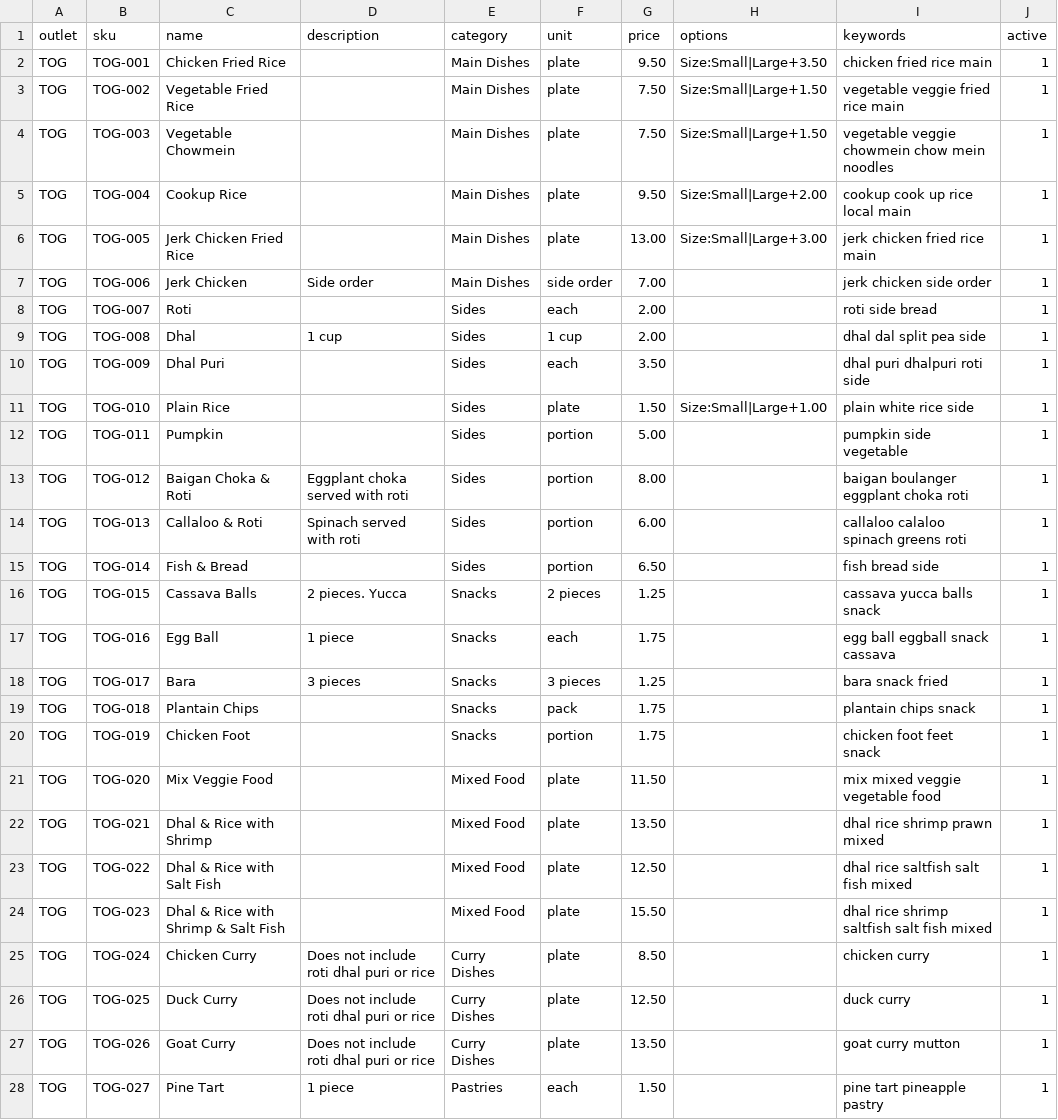
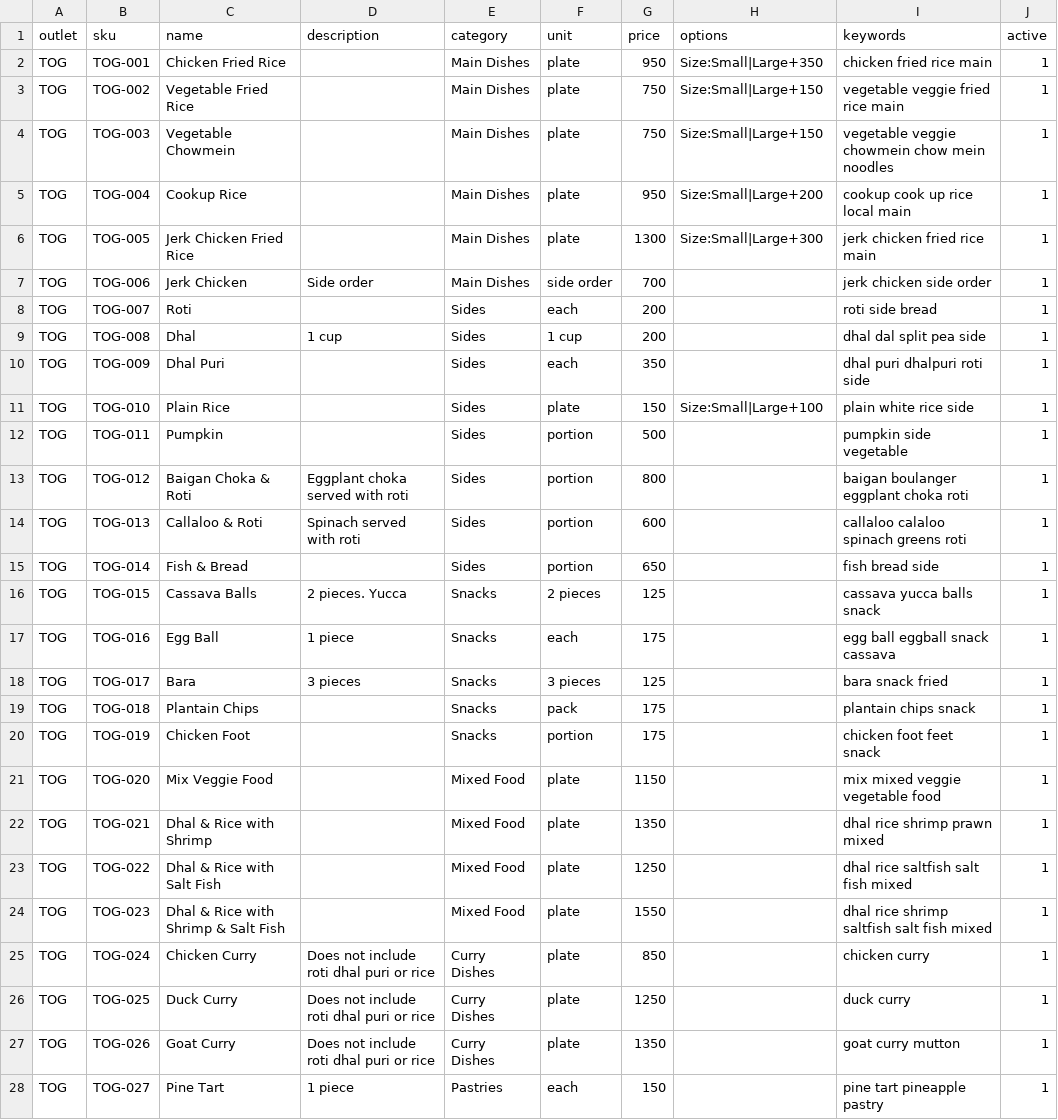
Before and after one commit to patricejacobs/bora-basket-agent, a CSV file: data/menu.csv, drawn as a sheet; only a part is shown; the diff covers the shown part only.

```diff
--- a/data/menu.csv
+++ b/data/menu.csv
@@ -1,28 +1,28 @@
 outlet,sku,name,description,category,unit,price,options,keywords,active
-TOG,TOG-001,Chicken Fried Rice,,Main Dishes,plate,9.50,Size:Small|Large+3.50,chicken fried rice main,1
-TOG,TOG-002,Vegetable Fried Rice,,Main Dishes,plate,7.50,Size:Small|Large+1.50,vegetable veggie fried rice main,1
-TOG,TOG-003,Vegetable Chowmein,,Main Dishes,plate,7.50,Size:Small|Large+1.50,vegetable veggie chowmein chow mein noodles,1
-TOG,TOG-004,Cookup Rice,,Main Dishes,plate,9.50,Size:Small|Large+2.00,cookup cook up rice local main,1
-TOG,TOG-005,Jerk Chicken Fried Rice,,Main Dishes,plate,13.00,Size:Small|Large+3.00,jerk chicken fried rice main,1
-TOG,TOG-006,Jerk Chicken,Side order,Main Dishes,side order,7.00,,jerk chicken side order,1
-TOG,TOG-007,Roti,,Sides,each,2.00,,roti side bread,1
-TOG,TOG-008,Dhal,1 cup,Sides,1 cup,2.00,,dhal dal split pea side,1
-TOG,TOG-009,Dhal Puri,,Sides,each,3.50,,dhal puri dhalpuri roti side,1
-TOG,TOG-010,Plain Rice,,Sides,plate,1.50,Size:Small|Large+1.00,plain white rice side,1
-TOG,TOG-011,Pumpkin,,Sides,portion,5.00,,pumpkin side vegetable,1
-TOG,TOG-012,Baigan Choka & Roti,Eggplant choka served with roti,Sides,portion,8.00,,baigan boulanger eggplant choka roti,1
-TOG,TOG-013,Callaloo & Roti,Spinach served with roti,Sides,portion,6.00,,callaloo calaloo spinach greens roti,1
-TOG,TOG-014,Fish & Bread,,Sides,portion,6.50,,fish bread side,1
-TOG,TOG-015,Cassava Balls,2 pieces. Yucca,Snacks,2 pieces,1.25,,cassava yucca balls snack,1
-TOG,TOG-016,Egg Ball,1 piece,Snacks,each,1.75,,egg ball eggball snack cassava,1
-TOG,TOG-017,Bara,3 pieces,Snacks,3 pieces,1.25,,bara snack fried,1
-TOG,TOG-018,Plantain Chips,,Snacks,pack,1.75,,plantain chips snack,1
-TOG,TOG-019,Chicken Foot,,Snacks,portion,1.75,,chicken foot feet snack,1
-TOG,TOG-020,Mix Veggie Food,,Mixed Food,plate,11.50,,mix mixed veggie vegetable food,1
-TOG,TOG-021,Dhal & Rice with Shrimp,,Mixed Food,plate,13.50,,dhal rice shrimp prawn mixed,1
-TOG,TOG-022,Dhal & Rice with Salt Fish,,Mixed Food,plate,12.50,,dhal rice saltfish salt fish mixed,1
-TOG,TOG-023,Dhal & Rice with Shrimp & Salt Fish,,Mixed Food,plate,15.50,,dhal rice shrimp saltfish salt fish mixed,1
-TOG,TOG-024,Chicken Curry,Does not include roti dhal puri or rice,Curry Dishes,plate,8.50,,chicken curry,1
-TOG,TOG-025,Duck Curry,Does not include roti dhal puri or rice,Curry Dishes,plate,12.50,,duck curry,1
-TOG,TOG-026,Goat Curry,Does not include roti dhal puri or rice,Curry Dishes,plate,13.50,,goat curry mutton,1
-TOG,TOG-027,Pine Tart,1 piece,Pastries,each,1.50,,pine tart pineapple pastry,1
+TOG,TOG-001,Chicken Fried Rice,,Main Dishes,plate,950,Size:Small|Large+350,chicken fried rice main,1
+TOG,TOG-002,Vegetable Fried Rice,,Main Dishes,plate,750,Size:Small|Large+150,vegetable veggie fried rice main,1
+TOG,TOG-003,Vegetable Chowmein,,Main Dishes,plate,750,Size:Small|Large+150,vegetable veggie chowmein chow mein noodles,1
+TOG,TOG-004,Cookup Rice,,Main Dishes,plate,950,Size:Small|Large+200,cookup cook up rice local main,1
+TOG,TOG-005,Jerk Chicken Fried Rice,,Main Dishes,plate,1300,Size:Small|Large+300,jerk chicken fried rice main,1
+TOG,TOG-006,Jerk Chicken,Side order,Main Dishes,side order,700,,jerk chicken side order,1
+TOG,TOG-007,Roti,,Sides,each,200,,roti side bread,1
+TOG,TOG-008,Dhal,1 cup,Sides,1 cup,200,,dhal dal split pea side,1
+TOG,TOG-009,Dhal Puri,,Sides,each,350,,dhal puri dhalpuri roti side,1
+TOG,TOG-010,Plain Rice,,Sides,plate,150,Size:Small|Large+100,plain white rice side,1
+TOG,TOG-011,Pumpkin,,Sides,portion,500,,pumpkin side vegetable,1
+TOG,TOG-012,Baigan Choka & Roti,Eggplant choka served with roti,Sides,portion,800,,baigan boulanger eggplant choka roti,1
+TOG,TOG-013,Callaloo & Roti,Spinach served with roti,Sides,portion,600,,callaloo calaloo spinach greens roti,1
+TOG,TOG-014,Fish & Bread,,Sides,portion,650,,fish bread side,1
+TOG,TOG-015,Cassava Balls,2 pieces. Yucca,Snacks,2 pieces,125,,cassava yucca balls snack,1
+TOG,TOG-016,Egg Ball,1 piece,Snacks,each,175,,egg ball eggball snack cassava,1
+TOG,TOG-017,Bara,3 pieces,Snacks,3 pieces,125,,bara snack fried,1
+TOG,TOG-018,Plantain Chips,,Snacks,pack,175,,plantain chips snack,1
+TOG,TOG-019,Chicken Foot,,Snacks,portion,175,,chicken foot feet snack,1
+TOG,TOG-020,Mix Veggie Food,,Mixed Food,plate,1150,,mix mixed veggie vegetable food,1
+TOG,TOG-021,Dhal & Rice with Shrimp,,Mixed Food,plate,1350,,dhal rice shrimp prawn mixed,1
+TOG,TOG-022,Dhal & Rice with Salt Fish,,Mixed Food,plate,1250,,dhal rice saltfish salt fish mixed,1
+TOG,TOG-023,Dhal & Rice with Shrimp & Salt Fish,,Mixed Food,plate,1550,,dhal rice shrimp saltfish salt fish mixed,1
+TOG,TOG-024,Chicken Curry,Does not include roti dhal puri or rice,Curry Dishes,plate,850,,chicken curry,1
+TOG,TOG-025,Duck Curry,Does not include roti dhal puri or rice,Curry Dishes,plate,1250,,duck curry,1
+TOG,TOG-026,Goat Curry,Does not include roti dhal puri or rice,Curry Dishes,plate,1350,,goat curry mutton,1
+TOG,TOG-027,Pine Tart,1 piece,Pastries,each,150,,pine tart pineapple pastry,1
```
Also changed, not shown: 2 edited cells elsewhere in this file, data/outlets.csv.
